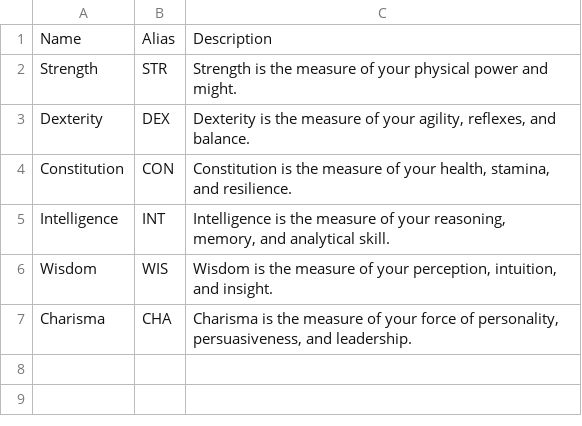
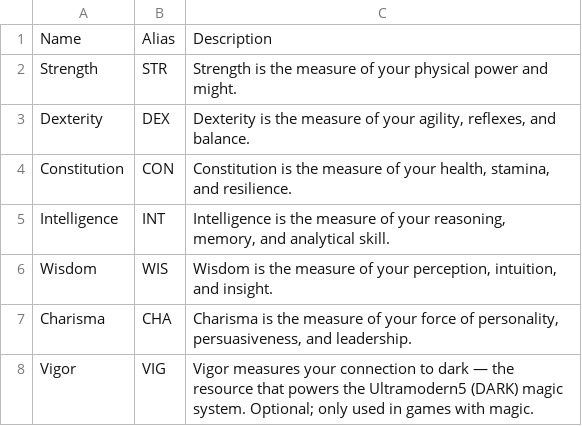
Before and after one commit to jeskritt/donjondocs, a CSV file: data/attributes_um5.csv, drawn as a sheet.

```diff
--- a/data/attributes_um5.csv
+++ b/data/attributes_um5.csv
@@ -7 +7,2 @@ Wisdom,WIS,"Wisdom is the measure of your perception, intuition, and insight."
 Charisma,CHA,"Charisma is the measure of your force of personality, persuasiveness, and leadership."
+Vigor,VIG,"Vigor measures your connection to dark — the resource that powers the Ultramodern5 (DARK) magic system. Optional; only used in games with magic."
```
Also changed, not shown: data/classes_um5.csv, data/skills_um5.csv, 16 other files.
